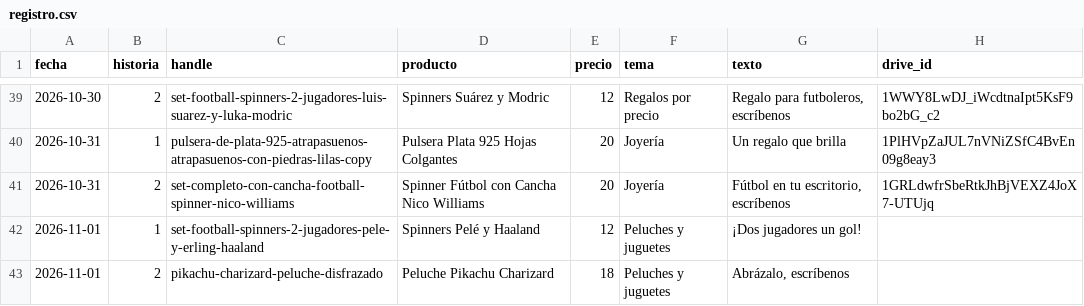
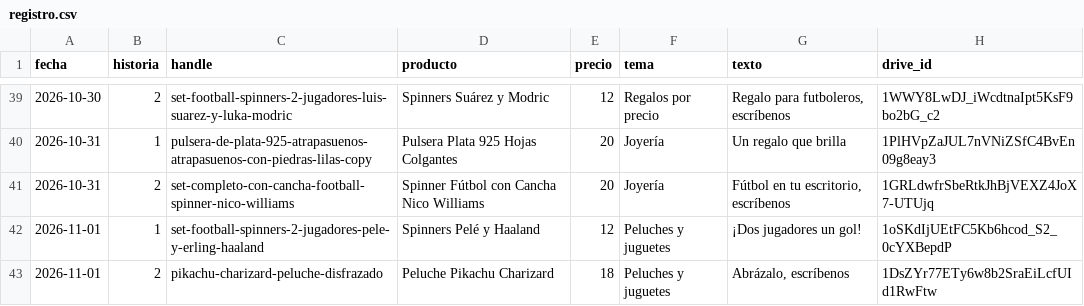
Before and after one commit to ddonoso1992-eng/Kimo-historias, a CSV file: registro.csv, drawn as a sheet; only a part is shown, gaps mark what is left out.

```diff
--- a/registro.csv
+++ b/registro.csv
@@ -41,3 +41,3 @@ fecha,historia,handle,producto,precio,tema,texto,drive_id
 2026-10-31,2,set-completo-con-cancha-football-spinner-nico-williams,Spinner Fútbol con Cancha Nico Williams,20,Joyería,"Fútbol en tu escritorio, escríbenos",1GRLdwfrSbeRtkJhBjVEXZ4JoX7-UTUjq
-2026-11-01,1,set-football-spinners-2-jugadores-pele-y-erling-haaland,Spinners Pelé y Haaland,12,Peluches y juguetes,¡Dos jugadores un gol!,
-2026-11-01,2,pikachu-charizard-peluche-disfrazado,Peluche Pikachu Charizard,18,Peluches y juguetes,"Abrázalo, escríbenos",
+2026-11-01,1,set-football-spinners-2-jugadores-pele-y-erling-haaland,Spinners Pelé y Haaland,12,Peluches y juguetes,¡Dos jugadores un gol!,1oSKdIjUEtFC5Kb6hcod_S2_0cYXBepdP
+2026-11-01,2,pikachu-charizard-peluche-disfrazado,Peluche Pikachu Charizard,18,Peluches y juguetes,"Abrázalo, escríbenos",1DsZYr77ETy6w8b2SraEiLcfUId1RwFtw
```
